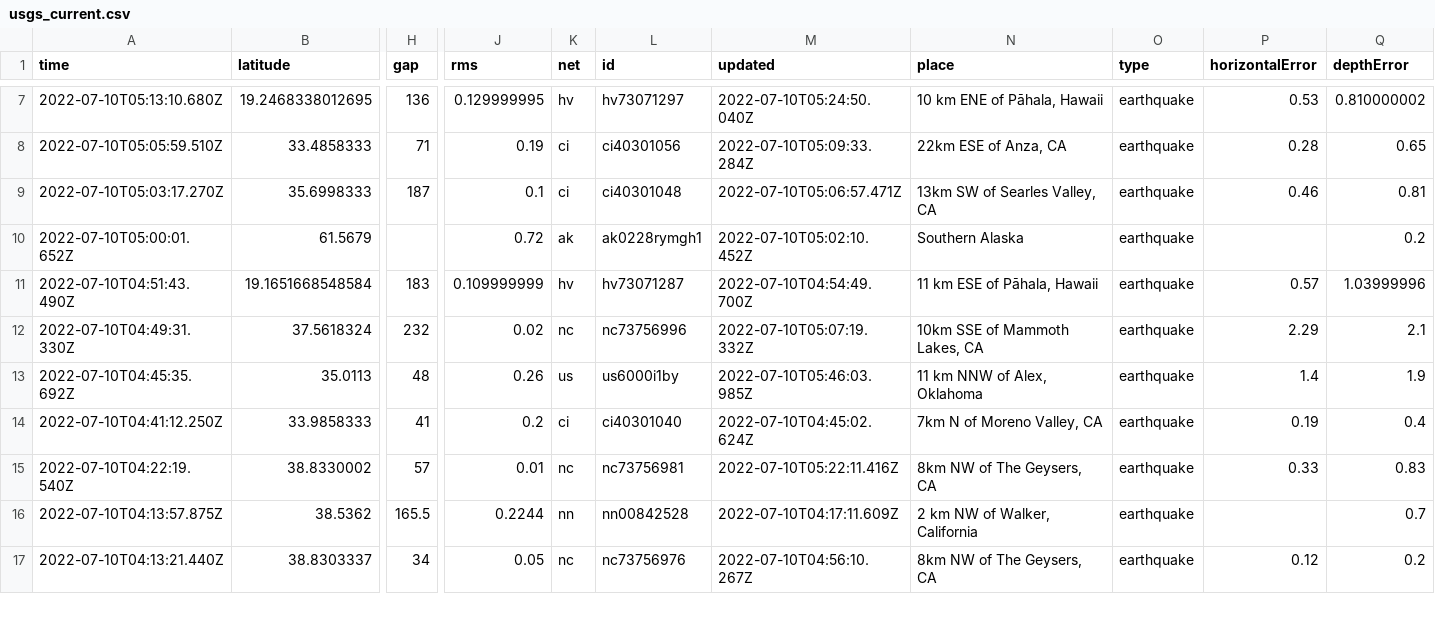
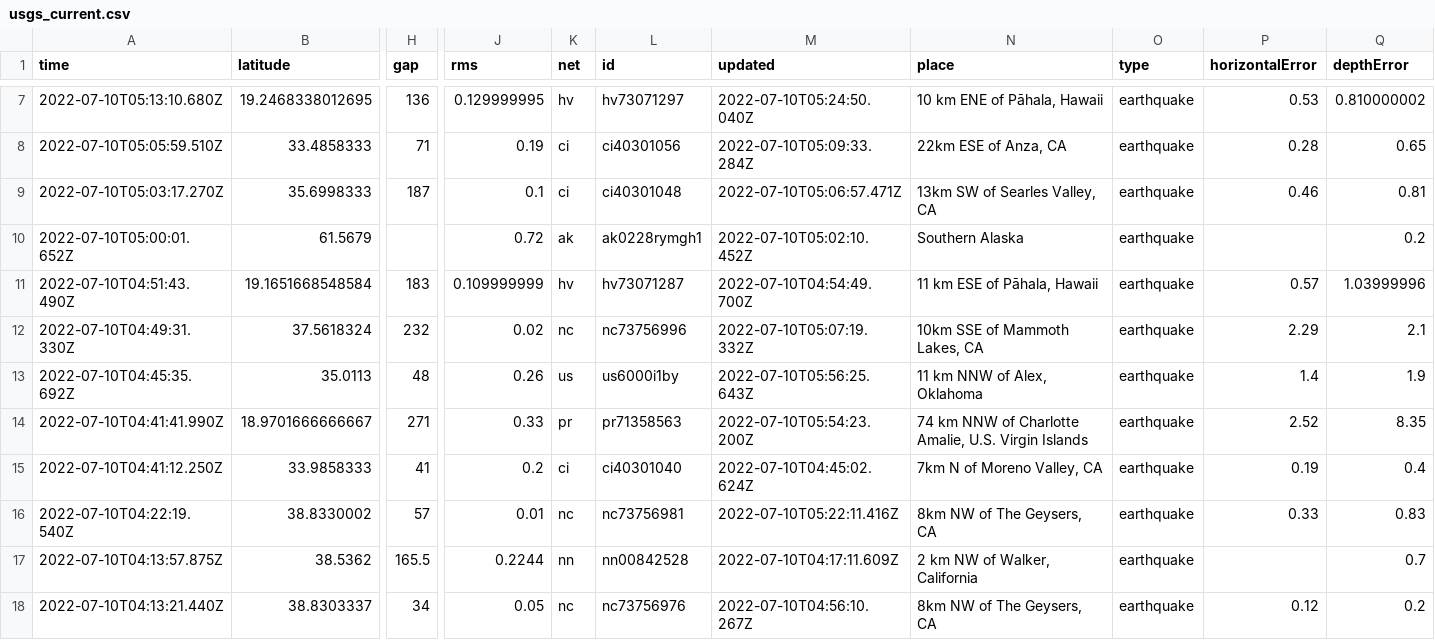
Before and after one commit to CHelmsenterprisenewscom/my-reporting-robot, a CSV file: usgs_current.csv, drawn as a sheet; only a part is shown, gaps mark what is left out; rows hold the shown columns only; the diff covers the shown part only; the diff names each change by its address in the sheet, - before the commit and + after, or states it on an @@ line.

```diff
--- a/usgs_current.csv
+++ b/usgs_current.csv
-M13 (updated): 2022-07-10T05:46:03.985Z
+M13 (updated): 2022-07-10T05:56:25.643Z
+row 14: 2022-07-10T04:41:41.990Z | 18.9701666666667 | 271 | 0.33 | pr | pr71358563 | 2022-07-10T05:54:23.200Z | 74 km NNW of Charlotte Amalie, U.S. Virgin Islands | earthquake | 2.52 | 8.35
```
Also changed, not shown: 13 edited cells elsewhere in this file.
